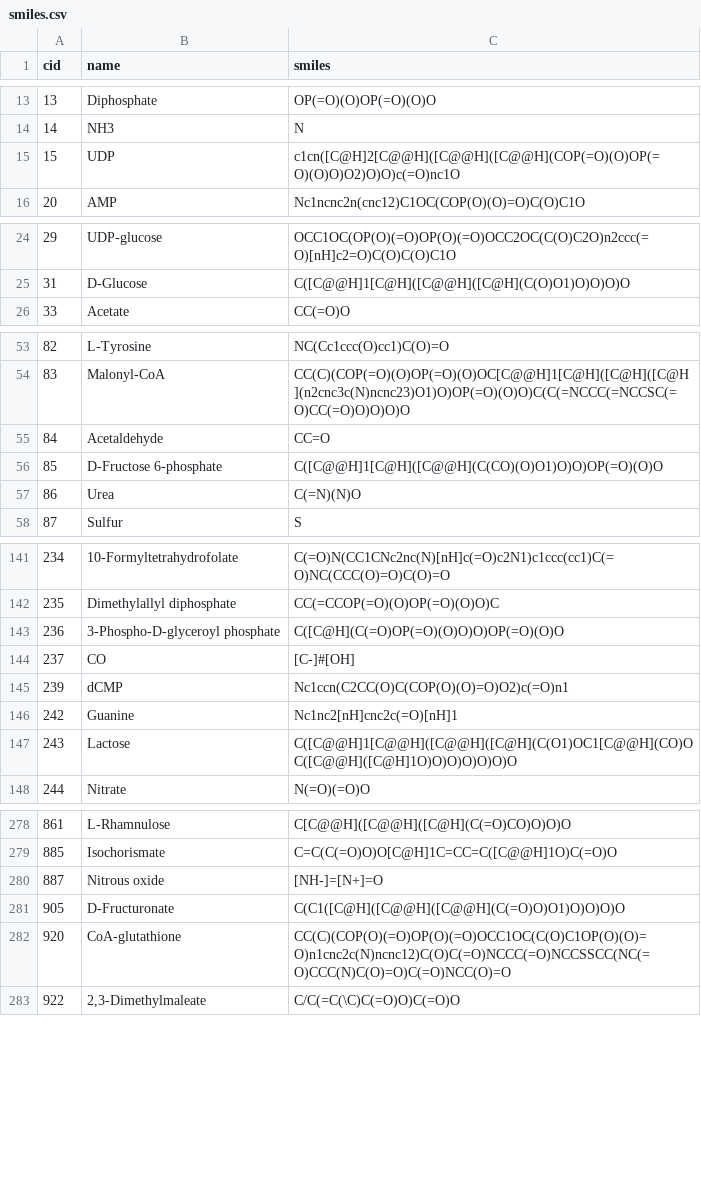
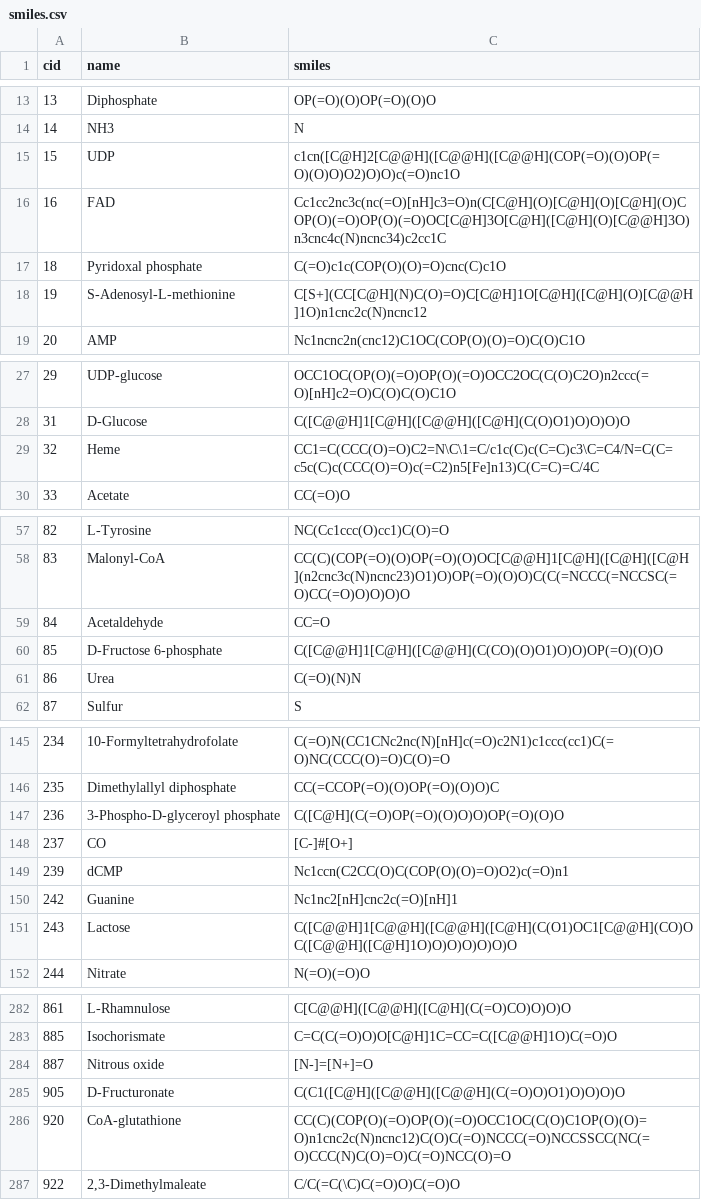
Before and after one commit to asmvernon/milo-lab, a CSV file: data/kegg/smiles.csv, drawn as a sheet; only a part is shown, gaps mark what is left out.

```diff
--- a/data/kegg/smiles.csv
+++ b/data/kegg/smiles.csv
@@ -15,2 +15,5 @@ cid,name,smiles
 15,UDP,c1cn([C@H]2[C@@H]([C@@H]([C@@H](COP(=O)(O)OP(=O)(O)O)O2)O)O)c(=O)nc1O
+16,FAD,Cc1cc2nc3c(nc(=O)[nH]c3=O)n(C[C@H](O)[C@H](O)[C@H](O)COP(O)(=O)OP(O)(=O)OC[C@H]3O[C@H]([C@H](O)[C@@H]3O)n3cnc4c(N)ncnc34)c2cc1C
+18,Pyridoxal phosphate,C(=O)c1c(COP(O)(O)=O)cnc(C)c1O
+19,S-Adenosyl-L-methionine,C[S+](CC[C@H](N)C(O)=O)C[C@H]1O[C@H]([C@H](O)[C@@H]1O)n1cnc2c(N)ncnc12
 20,AMP,Nc1ncnc2n(cnc12)C1OC(COP(O)(O)=O)C(O)C1O
@@ -25,2 +28,3 @@ cid,name,smiles
 31,D-Glucose,C([C@@H]1[C@H]([C@@H]([C@H](C(O)O1)O)O)O)O
+32,Heme,CC1=C(CCC(O)=O)C2=N\C\1=C/c1c(C)c(C=C)c3\C=C4/N=C(C=c5c(C)c(CCC(O)=O)c(=C2)n5[Fe]n13)C(C=C)=C/4C
 33,Acetate,CC(=O)O
@@ -56,3 +60,3 @@ cid,name,smiles
 85,D-Fructose 6-phosphate,C([C@@H]1[C@H]([C@@H](C(CO)(O)O1)O)O)OP(=O)(O)O
-86,Urea,C(=N)(N)O
+86,Urea,C(=O)(N)N
 87,Sulfur,S
@@ -143,3 +147,3 @@ cid,name,smiles
 236,3-Phospho-D-glyceroyl phosphate,C([C@H](C(=O)OP(=O)(O)O)O)OP(=O)(O)O
-237,CO,[C-]#[OH]
+237,CO,[C-]#[O+]
 239,dCMP,Nc1ccn(C2CC(O)C(COP(O)(O)=O)O2)c(=O)n1
@@ -279,3 +283,3 @@ cid,name,smiles
 885,Isochorismate,C=C(C(=O)O)O[C@H]1C=CC=C([C@@H]1O)C(=O)O
-887,Nitrous oxide,[NH-]=[N+]=O
+887,Nitrous oxide,[N-]=[N+]=O
 905,D-Fructuronate,C(C1([C@H]([C@@H]([C@@H](C(=O)O)O1)O)O)O)O
```
Also changed, not shown: data/thermodynamics/abundance_sauer.csv, data/thermodynamics/formation_energies.csv, 11 other files.
